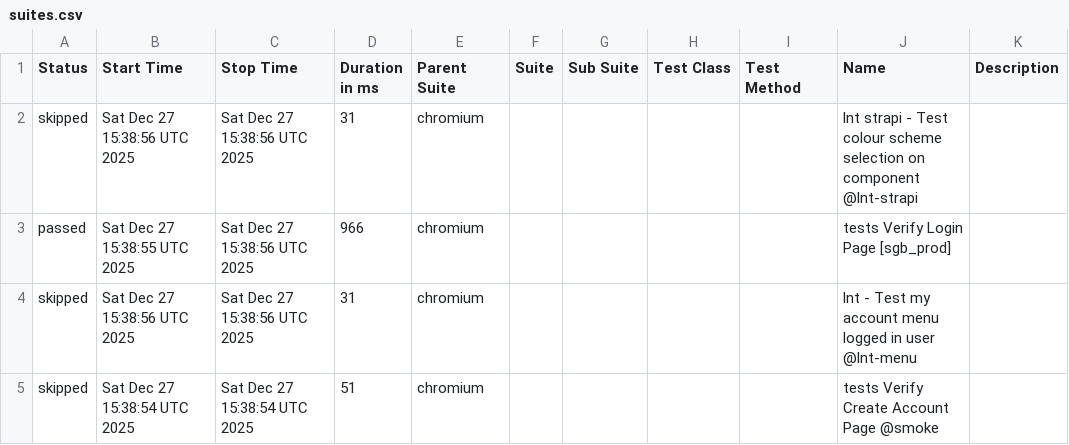
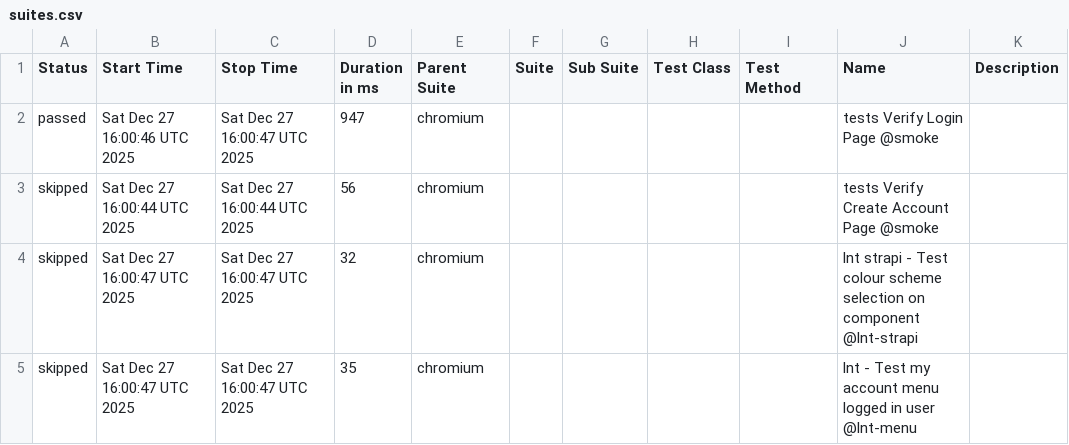
Before and after one commit to Serhiinv/typescript-playwright, a CSV file: allure-report/data/suites.csv, drawn as a sheet.

```diff
--- a/allure-report/data/suites.csv
+++ b/allure-report/data/suites.csv
@@ -1,5 +1,5 @@
 "Status","Start Time","Stop Time","Duration in ms","Parent Suite","Suite","Sub Suite","Test Class","Test Method","Name","Description"
-"skipped","Sat Dec 27 15:38:56 UTC 2025","Sat Dec 27 15:38:56 UTC 2025","31","chromium","","","","","lnt strapi - Test colour scheme selection on component @lnt-strapi",""
-"passed","Sat Dec 27 15:38:55 UTC 2025","Sat Dec 27 15:38:56 UTC 2025","966","chromium","","","","","tests Verify Login Page [sgb_prod]",""
-"skipped","Sat Dec 27 15:38:56 UTC 2025","Sat Dec 27 15:38:56 UTC 2025","31","chromium","","","","","lnt - Test my account menu logged in user @lnt-menu",""
-"skipped","Sat Dec 27 15:38:54 UTC 2025","Sat Dec 27 15:38:54 UTC 2025","51","chromium","","","","","tests Verify Create Account Page @smoke",""
+"passed","Sat Dec 27 16:00:46 UTC 2025","Sat Dec 27 16:00:47 UTC 2025","947","chromium","","","","","tests Verify Login Page @smoke",""
+"skipped","Sat Dec 27 16:00:44 UTC 2025","Sat Dec 27 16:00:44 UTC 2025","56","chromium","","","","","tests Verify Create Account Page @smoke",""
+"skipped","Sat Dec 27 16:00:47 UTC 2025","Sat Dec 27 16:00:47 UTC 2025","32","chromium","","","","","lnt strapi - Test colour scheme selection on component @lnt-strapi",""
+"skipped","Sat Dec 27 16:00:47 UTC 2025","Sat Dec 27 16:00:47 UTC 2025","35","chromium","","","","","lnt - Test my account menu logged in user @lnt-menu",""
```
Also changed, not shown: 26 other files.
